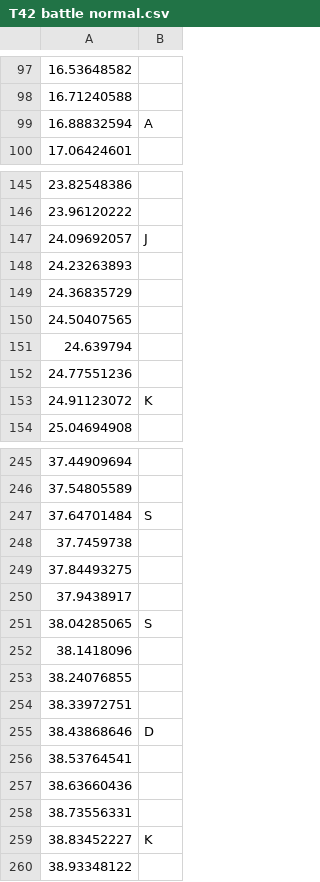
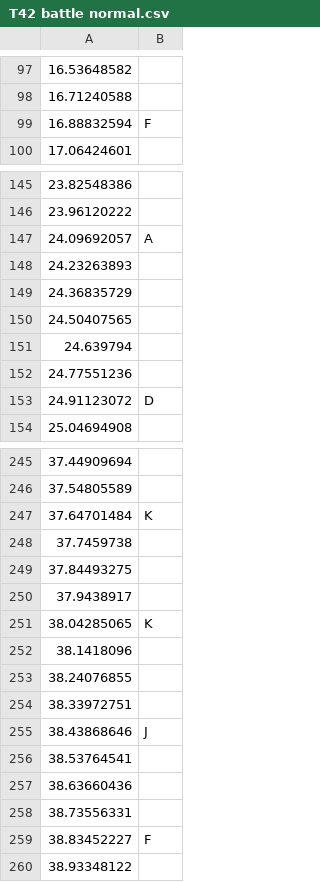
Before and after one commit to GDACollab/COMA, a CSV file: COMA assets/Assets/Scenes/Battle Scenes/T42 battle normal.csv, drawn as a sheet; only a part is shown, gaps mark what is left out; the diff covers the shown part only.

```diff
--- a/COMA assets/Assets/Scenes/Battle Scenes/T42 battle normal.csv
+++ b/COMA assets/Assets/Scenes/Battle Scenes/T42 battle normal.csv
@@ -98,3 +98,3 @@
 16.71240588,
-16.88832594,A
+16.88832594,F
 17.06424601,
@@ -146,3 +146,3 @@
 23.96120222,
-24.09692057,J
+24.09692057,A
 24.23263893,
@@ -152,3 +152,3 @@
 24.77551236,
-24.91123072,K
+24.91123072,D
 25.04694908,
@@ -246,3 +246,3 @@
 37.54805589,
-37.64701484,S
+37.64701484,K
 37.7459738,
@@ -250,3 +250,3 @@
 37.9438917,
-38.04285065,S
+38.04285065,K
 38.1418096,
@@ -254,3 +254,3 @@
 38.33972751,
-38.43868646,D
+38.43868646,J
 38.53764541,
@@ -258,3 +258,3 @@
 38.73556331,
-38.83452227,K
+38.83452227,F
 38.93348122,
```
Also changed, not shown: 7 added rows, 7 removed rows and 31 edited cells elsewhere in this file, 1 other file.
